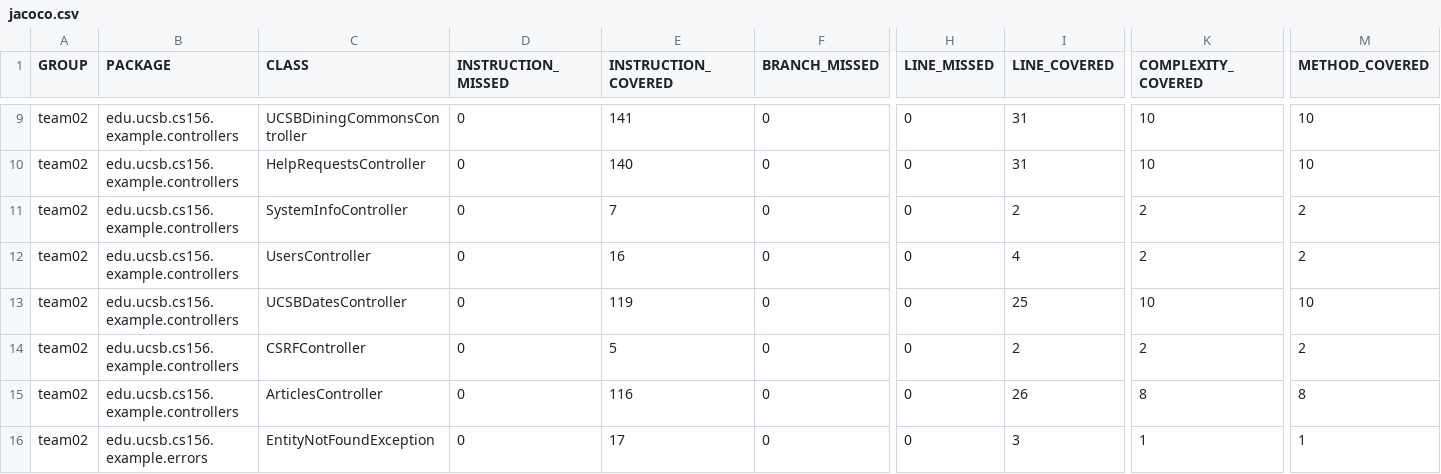
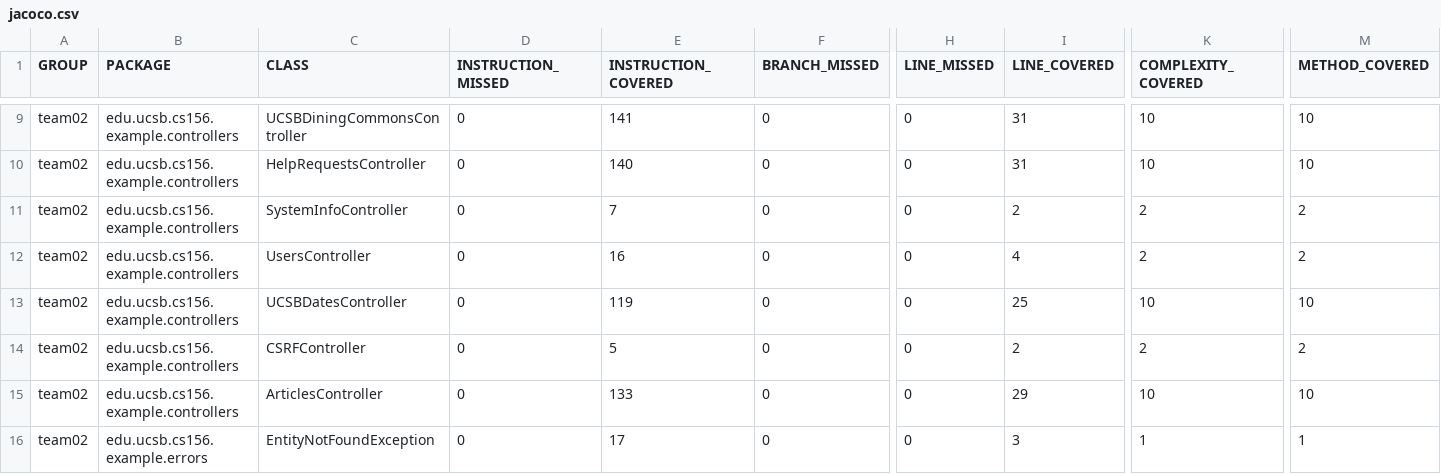
Before and after one commit to ucsb-cs156-s24/team02-s24-4pm-4, a CSV file: jacoco/jacoco.csv, drawn as a sheet; only a part is shown, gaps mark what is left out; the diff names each change by its address in the sheet, - before the commit and + after, or states it on an @@ line.

```diff
--- a/jacoco/jacoco.csv
+++ b/jacoco/jacoco.csv
-E15 (INSTRUCTION_COVERED): 116
+E15 (INSTRUCTION_COVERED): 133
-I15 (LINE_COVERED): 26
+I15 (LINE_COVERED): 29
-K15 (COMPLEXITY_COVERED): 8
+K15 (COMPLEXITY_COVERED): 10
-M15 (METHOD_COVERED): 8
+M15 (METHOD_COVERED): 10
```
Also changed, not shown: 7 other files.
